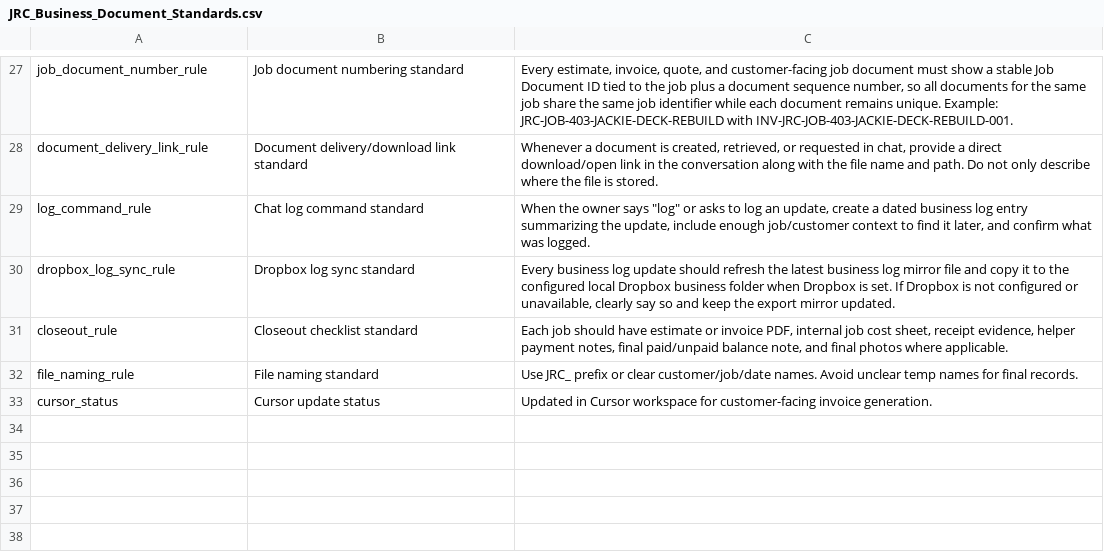
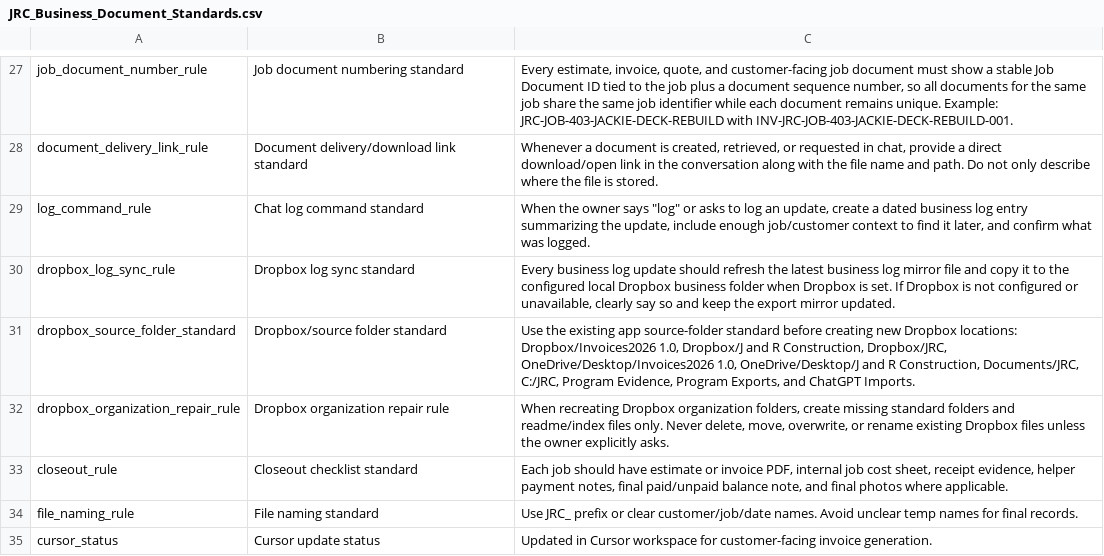
Before and after one commit to s4aterkillsx29/J-and-R-construction-management, a CSV file: business_standards/JRC_Business_Document_Standards.csv, drawn as a sheet; only a part is shown, gaps mark what is left out; the diff names each change by its address in the sheet, - before the commit and + after, or states it on an @@ line.

```diff
--- a/business_standards/JRC_Business_Document_Standards.csv
+++ b/business_standards/JRC_Business_Document_Standards.csv
+row 31: dropbox_source_folder_standard | Dropbox/source folder standard | Use the existing app source-folder standard before creating new Dropbox locations: Dropbox/Invoices2026 1.0, Dropbox/J and R Construction, Dropbox/JRC, OneDrive/Desktop/Invoices2026 1.0, OneDrive/Desktop/J and R Construction, Documents/JRC, C:/JRC, Program Evidence, Program Exports, and ChatGPT Imports.
+row 32: dropbox_organization_repair_rule | Dropbox organization repair rule | When recreating Dropbox organization folders, create missing standard folders and readme/index files only. Never delete, move, overwrite, or rename existing Dropbox files unless the owner explicitly asks.
```
Also changed, not shown: 3 other files.
